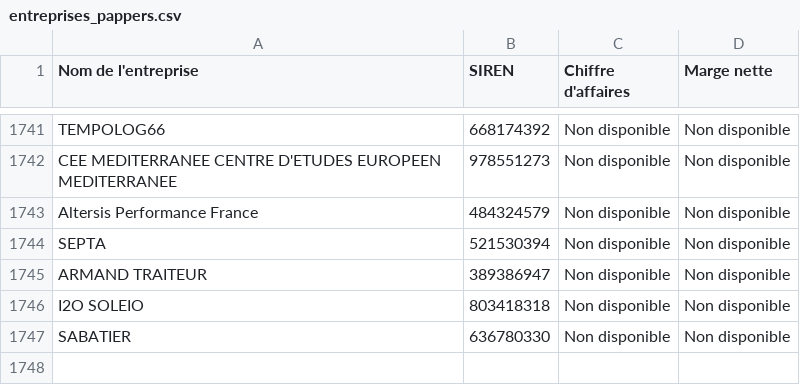
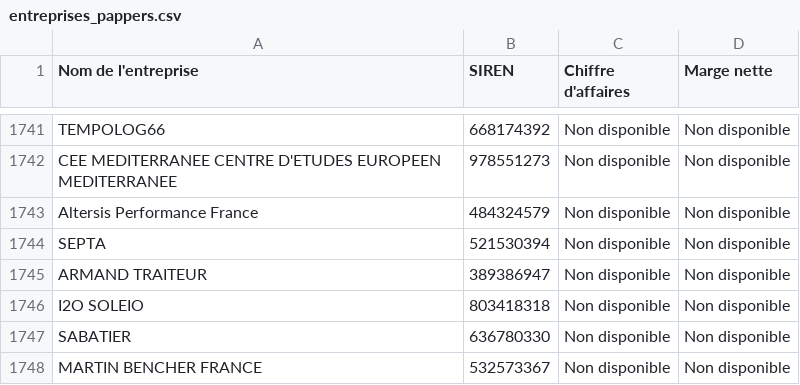
Before and after one commit to lavibration/pprs, a CSV file: entreprises_pappers.csv, drawn as a sheet; only a part is shown, gaps mark what is left out.

```diff
--- a/entreprises_pappers.csv
+++ b/entreprises_pappers.csv
@@ -1747 +1747,2 @@ I2O SOLEIO;803418318;Non disponible;Non disponible
 SABATIER;636780330;Non disponible;Non disponible
+MARTIN BENCHER FRANCE;532573367;Non disponible;Non disponible
```
